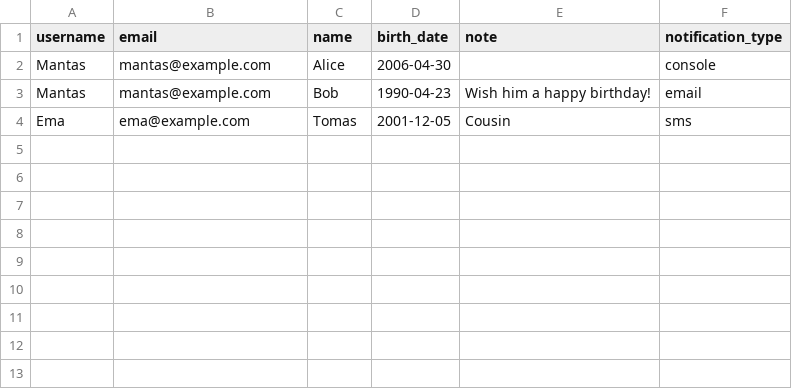
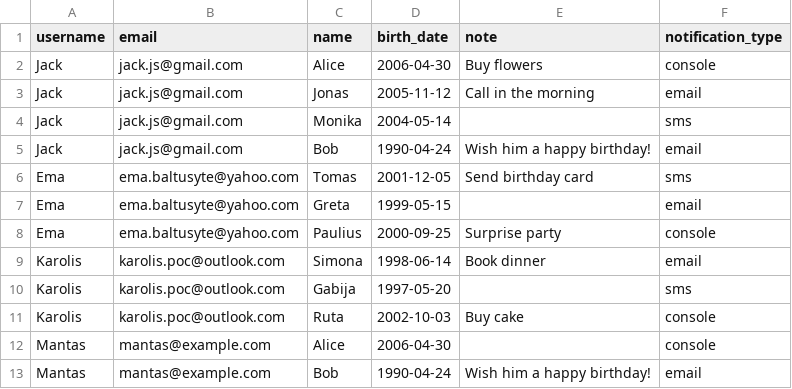
Before and after one commit to lieparojute-ops/Birthday-Reminder, a CSV file: user_data.csv, drawn as a sheet.

Commit message:
Changes in user_data.csv

```diff
--- a/user_data.csv
+++ b/user_data.csv
@@ -1,4 +1,13 @@
 username,email,name,birth_date,note,notification_type
+Jack,jack.js@gmail.com,Alice,2006-04-30,Buy flowers,console
+Jack,jack.js@gmail.com,Jonas,2005-11-12,Call in the morning,email
+Jack,jack.js@gmail.com,Monika,2004-05-14,,sms
+Jack,jack.js@gmail.com,Bob,1990-04-24,Wish him a happy birthday!,email
+Ema,ema.baltusyte@yahoo.com,Tomas,2001-12-05,Send birthday card,sms
+Ema,ema.baltusyte@yahoo.com,Greta,1999-05-15,,email
+Ema,ema.baltusyte@yahoo.com,Paulius,2000-09-25,Surprise party,console
+Karolis,karolis.poc@outlook.com,Simona,1998-06-14,Book dinner,email
+Karolis,karolis.poc@outlook.com,Gabija,1997-05-20,,sms
+Karolis,karolis.poc@outlook.com,Ruta,2002-10-03,Buy cake,console
 Mantas,mantas@example.com,Alice,2006-04-30,,console
-Mantas,mantas@example.com,Bob,1990-04-23,Wish him a happy birthday!,email
-Ema,ema@example.com,Tomas,2001-12-05,Cousin,sms
+Mantas,mantas@example.com,Bob,1990-04-24,Wish him a happy birthday!,email
```
